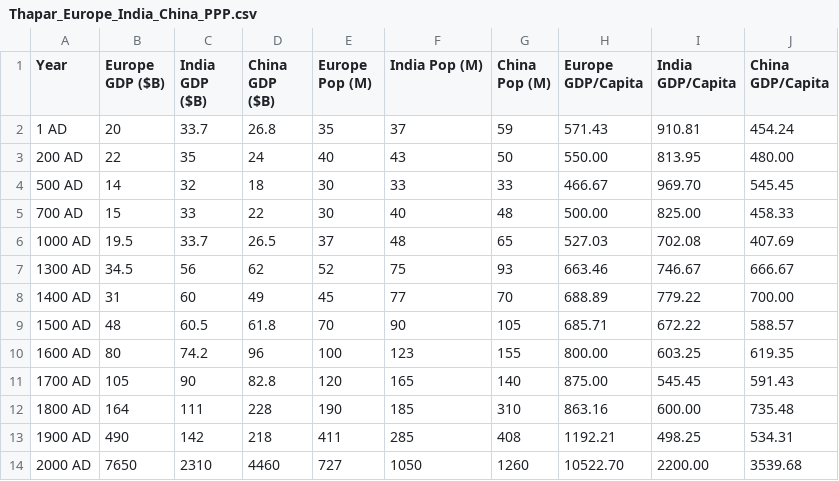
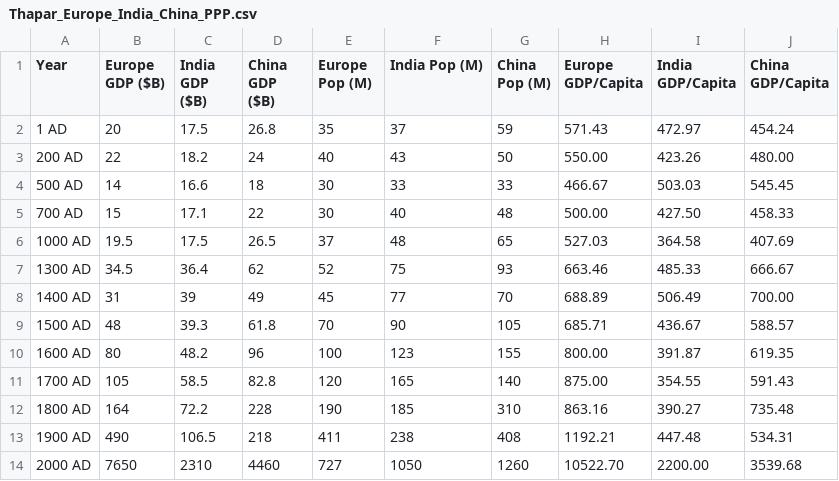
Before and after one commit to ishandutta2007/economics_plots, a CSV file: data/Thapar_Europe_India_China_PPP.csv, drawn as a sheet.

```diff
--- a/data/Thapar_Europe_India_China_PPP.csv
+++ b/data/Thapar_Europe_India_China_PPP.csv
@@ -1,14 +1,14 @@
 Year,Europe GDP ($B),India GDP ($B),China GDP ($B),Europe Pop (M),India Pop (M),China Pop (M),Europe GDP/Capita,India GDP/Capita,China GDP/Capita
-1 AD,20,33.7,26.8,35,37,59,571.43,910.81,454.24
-200 AD,22,35,24,40,43,50,550.00,813.95,480.00
-500 AD,14,32,18,30,33,33,466.67,969.70,545.45
-700 AD,15,33,22,30,40,48,500.00,825.00,458.33
-1000 AD,19.5,33.7,26.5,37,48,65,527.03,702.08,407.69
-1300 AD,34.5,56,62,52,75,93,663.46,746.67,666.67
-1400 AD,31,60,49,45,77,70,688.89,779.22,700.00
-1500 AD,48,60.5,61.8,70,90,105,685.71,672.22,588.57
-1600 AD,80,74.2,96,100,123,155,800.00,603.25,619.35
-1700 AD,105,90,82.8,120,165,140,875.00,545.45,591.43
-1800 AD,164,111,228,190,185,310,863.16,600.00,735.48
-1900 AD,490,142,218,411,285,408,1192.21,498.25,534.31
+1 AD,20,17.5,26.8,35,37,59,571.43,472.97,454.24
+200 AD,22,18.2,24,40,43,50,550.00,423.26,480.00
+500 AD,14,16.6,18,30,33,33,466.67,503.03,545.45
+700 AD,15,17.1,22,30,40,48,500.00,427.50,458.33
+1000 AD,19.5,17.5,26.5,37,48,65,527.03,364.58,407.69
+1300 AD,34.5,36.4,62,52,75,93,663.46,485.33,666.67
+1400 AD,31,39,49,45,77,70,688.89,506.49,700.00
+1500 AD,48,39.3,61.8,70,90,105,685.71,436.67,588.57
+1600 AD,80,48.2,96,100,123,155,800.00,391.87,619.35
+1700 AD,105,58.5,82.8,120,165,140,875.00,354.55,591.43
+1800 AD,164,72.2,228,190,185,310,863.16,390.27,735.48
+1900 AD,490,106.5,218,411,238,408,1192.21,447.48,534.31
 2000 AD,7650,2310,4460,727,1050,1260,10522.70,2200.00,3539.68
```
Also changed, not shown: 4 other files.
